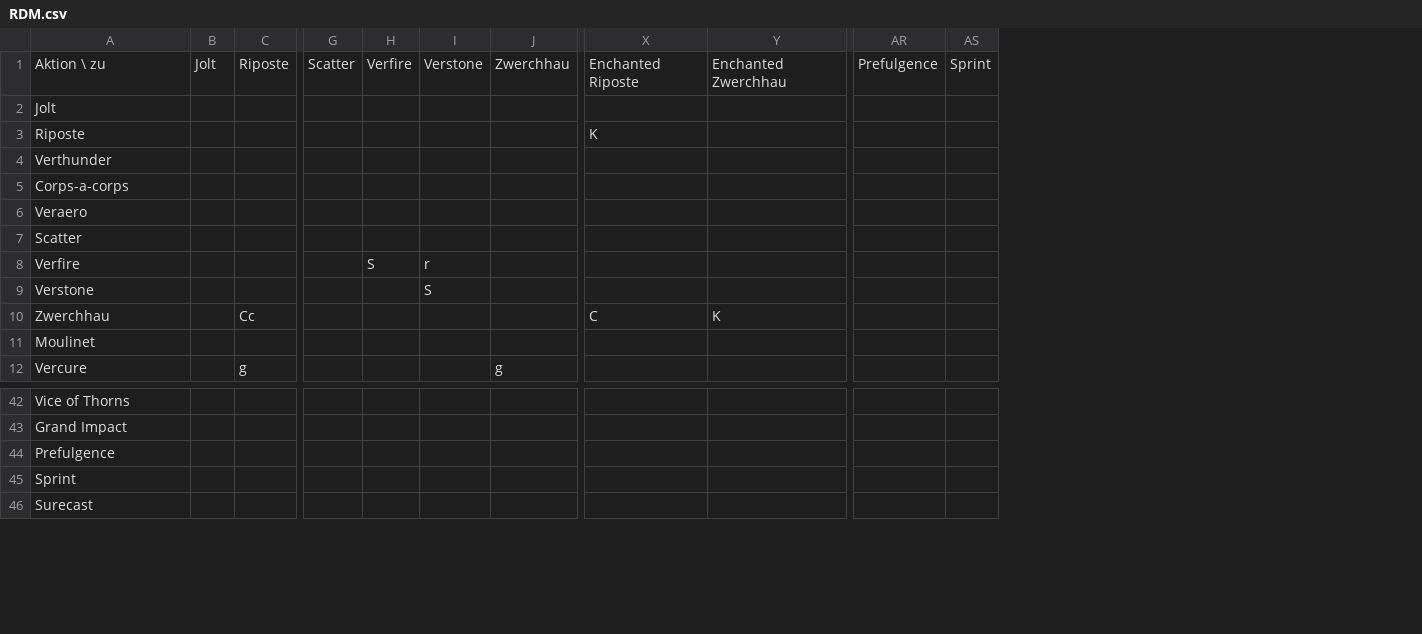
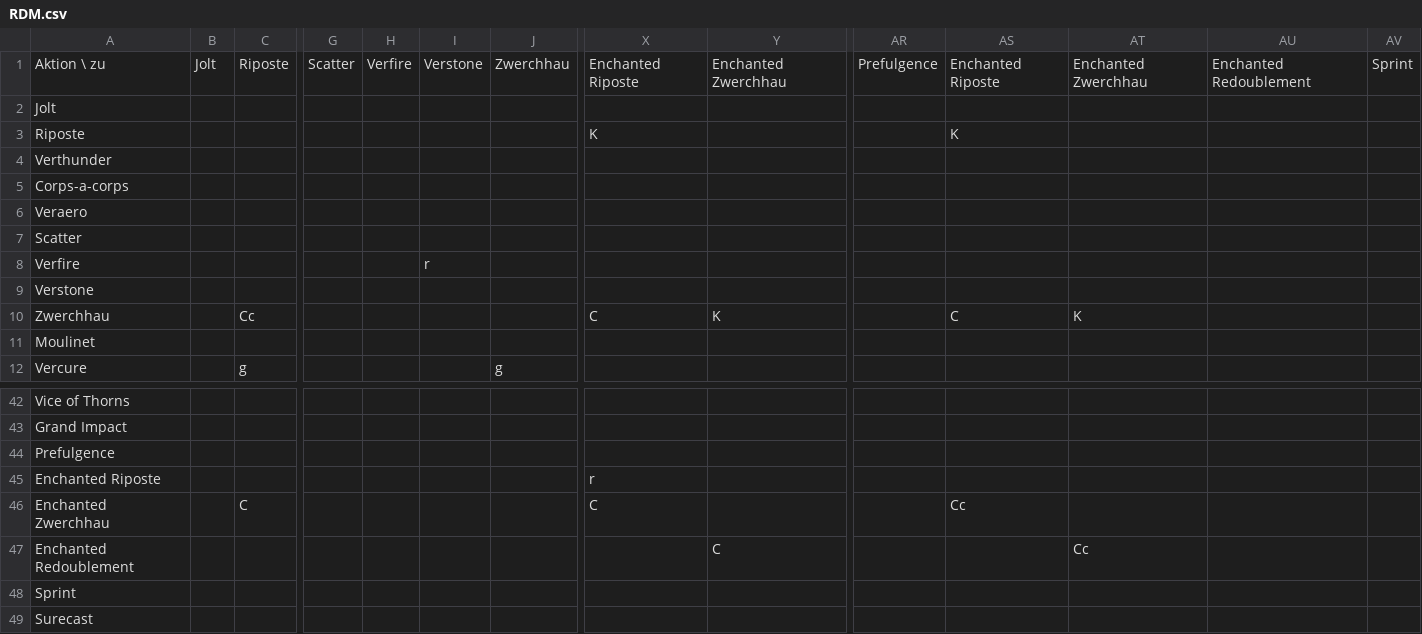
Before and after one commit to Wishbringer71/RSR-Testing, a CSV file: docs/action-matrix/RDM.csv, drawn as a sheet; only a part is shown, gaps mark what is left out; rows hold the shown columns only; the diff names each change by its address in the sheet, - before the commit and + after, or states it on an @@ line.

```diff
--- a/docs/action-matrix/RDM.csv
+++ b/docs/action-matrix/RDM.csv
+column AS, rows 1-10: Enchanted Riposte |  | K |  |  |  |  |  |  | C
+column AT, rows 1-10: Enchanted Zwerchhau |  |  |  |  |  |  |  |  | K
+column AU, row 1: Enchanted Redoublement
-H8: S
+H8: (empty)
-I9: S
+I9: (empty)
+row 45: Enchanted Riposte |  |  |  |  |  |  | r
+row 46: Enchanted Zwerchhau |  | C |  |  |  |  | C |  |  | Cc
+row 47: Enchanted Redoublement |  |  |  |  |  |  |  | C |  |  | Cc
```
Also changed, not shown: docs/action-matrix/BLU.csv, docs/action-matrix/BST.csv, 45 other files.
